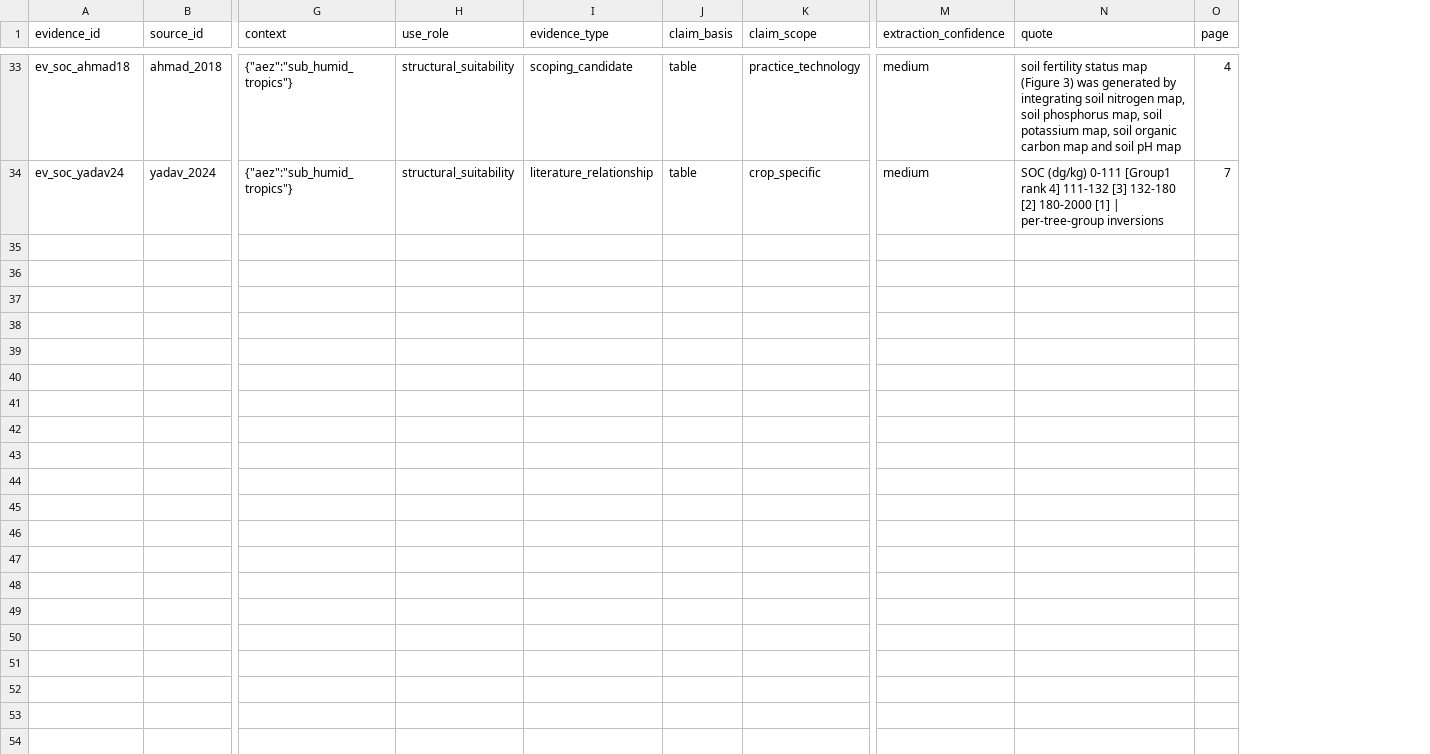
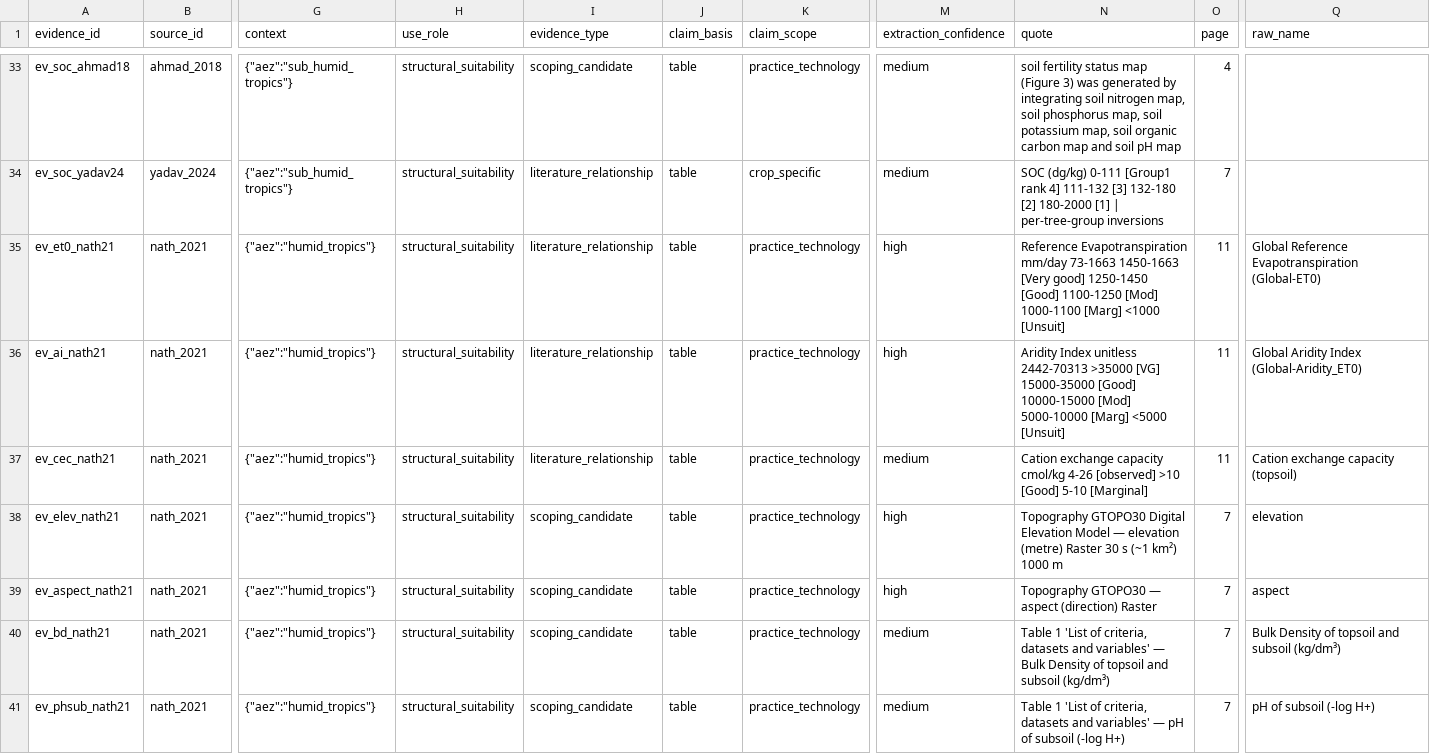
Before and after one commit to CIAT/nbs_ruralscan, a CSV file: schema/registers/EV_evidence_register.csv, drawn as a sheet; only a part is shown, gaps mark what is left out; rows hold the shown columns only; the diff covers the shown part only; the diff names each change by its address in the sheet, - before the commit and + after, or states it on an @@ line.

Commit message:
feat(extraction): nath_2021 paper-first sweep — fold scratch into registers
First paper-first sweep landed against v0.2.6 schema. Nath 2021 (Medium tier,
EIHR humid-tropics) — 21 canonical variables captured in one PDF visit.

SRC.nath_2021 — augmented with paper-first fields:
- vars_extracted[]: 21 canonical-variable ids (climate × 4, soil × 9 incl.
  topsoil/subsoil pairs, topography × 3, ecology × 2, socioeconomic × 3)
- extraction_status: swept
- extraction_date: 2026-06-05
- extraction_run_id: nath_sweep_worked_example
- extractor: claude-opus-4-7

EV: +13 new rows (3 shape-bearing — evapotranspiration_ref, aridity_index,
soil_cation_exchange_capacity; 10 scoping_candidate). raw_name backfilled
on the 5 pre-existing Nath EVs (slope, precip, MAT, pH, SOC).

VONT: +11 pending_review entries surfaced by the sweep. Three carry comments
flagging schema-level decisions for Pete + Namita:
- soil_ph_subsoil + soil_organic_carbon_subsoil: depth-stratification
  (separate canonicals vs single canonical with depth context)
- soil_texture: USDA-class vs existing soil_texture_hsg (HSG hydrology)
- built_up_areas: could merge into population_exposure_rural or be a
  proximity variable

Schema patch: add VONT.comment to optional fields (so pending_review rows
can carry the decision note without breaking structure validation).

Gates: ruff/ty/pytest green; structure 0 errors / 67 warnings (pending
evidence_ids on T4/T6/T2 + empty candidate_dataset_ids on pending VONT
entries — both expected until ontology review + extraction continues).

```diff
--- a/schema/registers/EV_evidence_register.csv
+++ b/schema/registers/EV_evidence_register.csv
+column Q (raw_name), empty
+row 35: ev_et0_nath21 | nath_2021 | {"aez":"humid_tropics"} | structural_suitability | literature_relationship | table | practice_technology | high | Reference Evapotranspiration mm/day 73-1663 1450-1663 [Very good] 1250-1450 [Good] 1100-1250 [Mod] 1000-1100 [Marg] <1000 [Unsuit] | 11 | Global Reference Evapotranspiration (Global-ET0)
+row 36: ev_ai_nath21 | nath_2021 | {"aez":"humid_tropics"} | structural_suitability | literature_relationship | table | practice_technology | high | Aridity Index unitless 2442-70313 >35000 [VG] 15000-35000 [Good] 10000-15000 [Mod] 5000-10000 [Marg] <5000 [Unsuit] | 11 | Global Aridity Index (Global-Aridity_ET0)
+row 37: ev_cec_nath21 | nath_2021 | {"aez":"humid_tropics"} | structural_suitability | literature_relationship | table | practice_technology | medium | Cation exchange capacity cmol/kg 4-26 [observed] >10 [Good] 5-10 [Marginal] | 11 | Cation exchange capacity (topsoil)
+row 38: ev_elev_nath21 | nath_2021 | {"aez":"humid_tropics"} | structural_suitability | scoping_candidate | table | practice_technology | high | Topography GTOPO30 Digital Elevation Model — elevation (metre) Raster 30 s (~1 km²) 1000 m | 7 | elevation
+row 39: ev_aspect_nath21 | nath_2021 | {"aez":"humid_tropics"} | structural_suitability | scoping_candidate | table | practice_technology | high | Topography GTOPO30 — aspect (direction) Raster | 7 | aspect
+row 40: ev_bd_nath21 | nath_2021 | {"aez":"humid_tropics"} | structural_suitability | scoping_candidate | table | practice_technology | medium | Table 1 'List of criteria, datasets and variables' — Bulk Density of topsoil and subsoil (kg/dm³) | 7 | Bulk Density of topsoil and subsoil (kg/dm³)
+row 41: ev_phsub_nath21 | nath_2021 | {"aez":"humid_tropics"} | structural_suitability | scoping_candidate | table | practice_technology | medium | Table 1 'List of criteria, datasets and variables' — pH of subsoil (-log H+) | 7 | pH of subsoil (-log H+)
```
Also changed, not shown: 6 added rows elsewhere in this file, schema/registers/SRC_source_register.csv, schema/registers/VONT_variable_ontology.csv, 5 other files.
